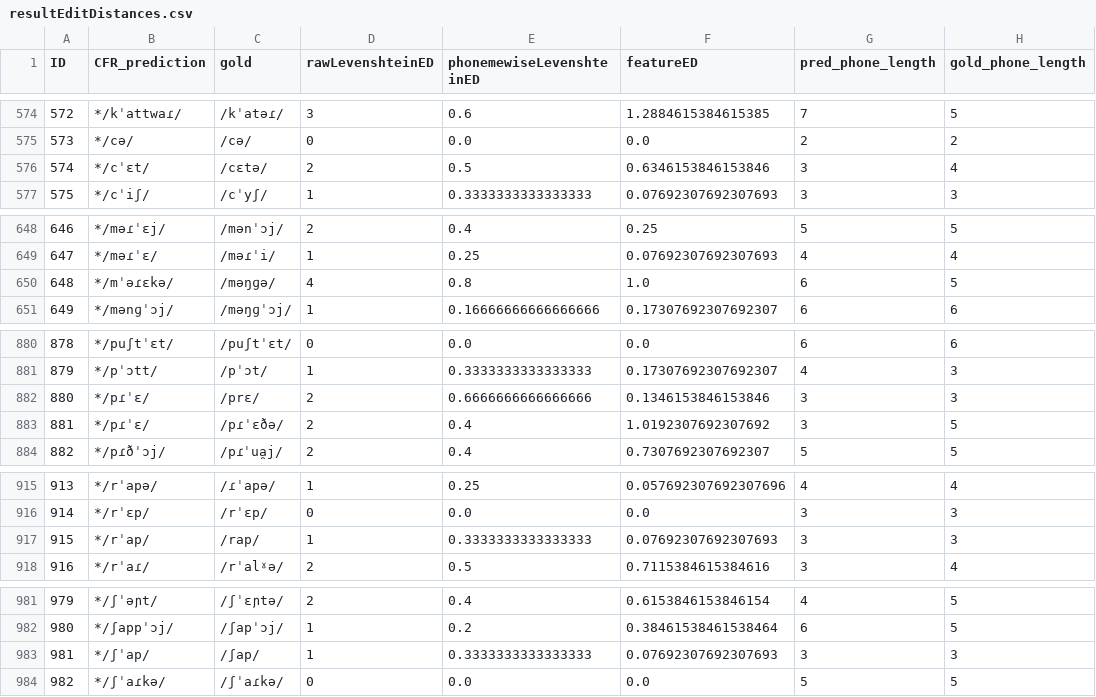
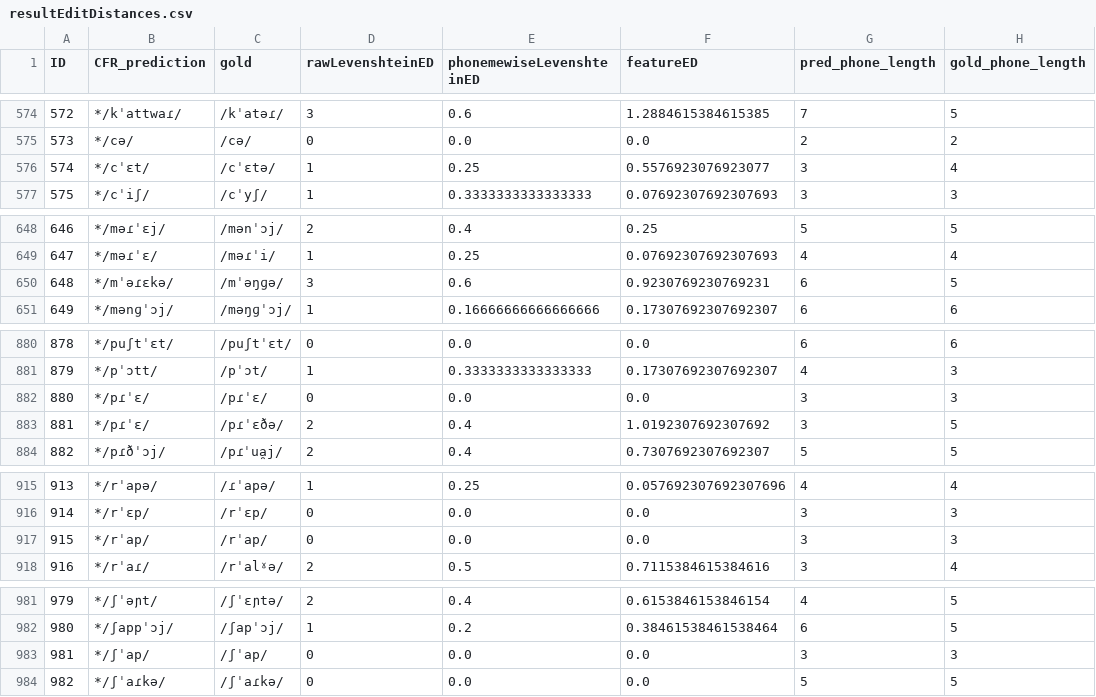
Before and after one commit to clmarr/Albanian-CFR, a CSV file: CLEA18-run/resultEditDistances.csv, drawn as a sheet; only a part is shown, gaps mark what is left out; the diff covers the shown part only.

```diff
--- a/CLEA18-run/resultEditDistances.csv
+++ b/CLEA18-run/resultEditDistances.csv
@@ -575,3 +575,3 @@ ID,CFR_prediction,gold,rawLevenshteinED,phonemewiseLevenshteinED,featureED,pred_
 573,*/cə/,/cə/,0,0.0,0.0,2,2
-574,*/cˈɛt/,/cɛtə/,2,0.5,0.6346153846153846,3,4
+574,*/cˈɛt/,/cˈɛtə/,1,0.25,0.5576923076923077,3,4
 575,*/cˈiʃ/,/cˈyʃ/,1,0.3333333333333333,0.07692307692307693,3,3
@@ -649,3 +649,3 @@ ID,CFR_prediction,gold,rawLevenshteinED,phonemewiseLevenshteinED,featureED,pred_
 647,*/məɾˈɛ/,/məɾˈi/,1,0.25,0.07692307692307693,4,4
-648,*/mˈəɾɛkə/,/məŋɡə/,4,0.8,1.0,6,5
+648,*/mˈəɾɛkə/,/mˈəŋɡə/,3,0.6,0.9230769230769231,6,5
 649,*/mənɡˈɔj/,/məŋɡˈɔj/,1,0.16666666666666666,0.17307692307692307,6,6
@@ -881,3 +881,3 @@ ID,CFR_prediction,gold,rawLevenshteinED,phonemewiseLevenshteinED,featureED,pred_
 879,*/pˈɔtt/,/pˈɔt/,1,0.3333333333333333,0.17307692307692307,4,3
-880,*/pɾˈɛ/,/prɛ/,2,0.6666666666666666,0.1346153846153846,3,3
+880,*/pɾˈɛ/,/pɾˈɛ/,0,0.0,0.0,3,3
 881,*/pɾˈɛ/,/pɾˈɛðə/,2,0.4,1.0192307692307692,3,5
@@ -916,3 +916,3 @@ ID,CFR_prediction,gold,rawLevenshteinED,phonemewiseLevenshteinED,featureED,pred_
 914,*/rˈɛp/,/rˈɛp/,0,0.0,0.0,3,3
-915,*/rˈap/,/rap/,1,0.3333333333333333,0.07692307692307693,3,3
+915,*/rˈap/,/rˈap/,0,0.0,0.0,3,3
 916,*/rˈaɾ/,/rˈalˠə/,2,0.5,0.7115384615384616,3,4
@@ -982,3 +982,3 @@ ID,CFR_prediction,gold,rawLevenshteinED,phonemewiseLevenshteinED,featureED,pred_
 980,*/ʃappˈɔj/,/ʃapˈɔj/,1,0.2,0.38461538461538464,6,5
-981,*/ʃˈap/,/ʃap/,1,0.3333333333333333,0.07692307692307693,3,3
+981,*/ʃˈap/,/ʃˈap/,0,0.0,0.0,3,3
 982,*/ʃˈaɾkə/,/ʃˈaɾkə/,0,0.0,0.0,5,5
```
Also changed, not shown: 8 edited cells elsewhere in this file, BaseCLEA18-run/BaseCLEA18-run_rulewise_output_graph.csv, BaseCLEA18-run/BaseCLEA18-run_stagewise_output_graph.csv, 34 other files.
